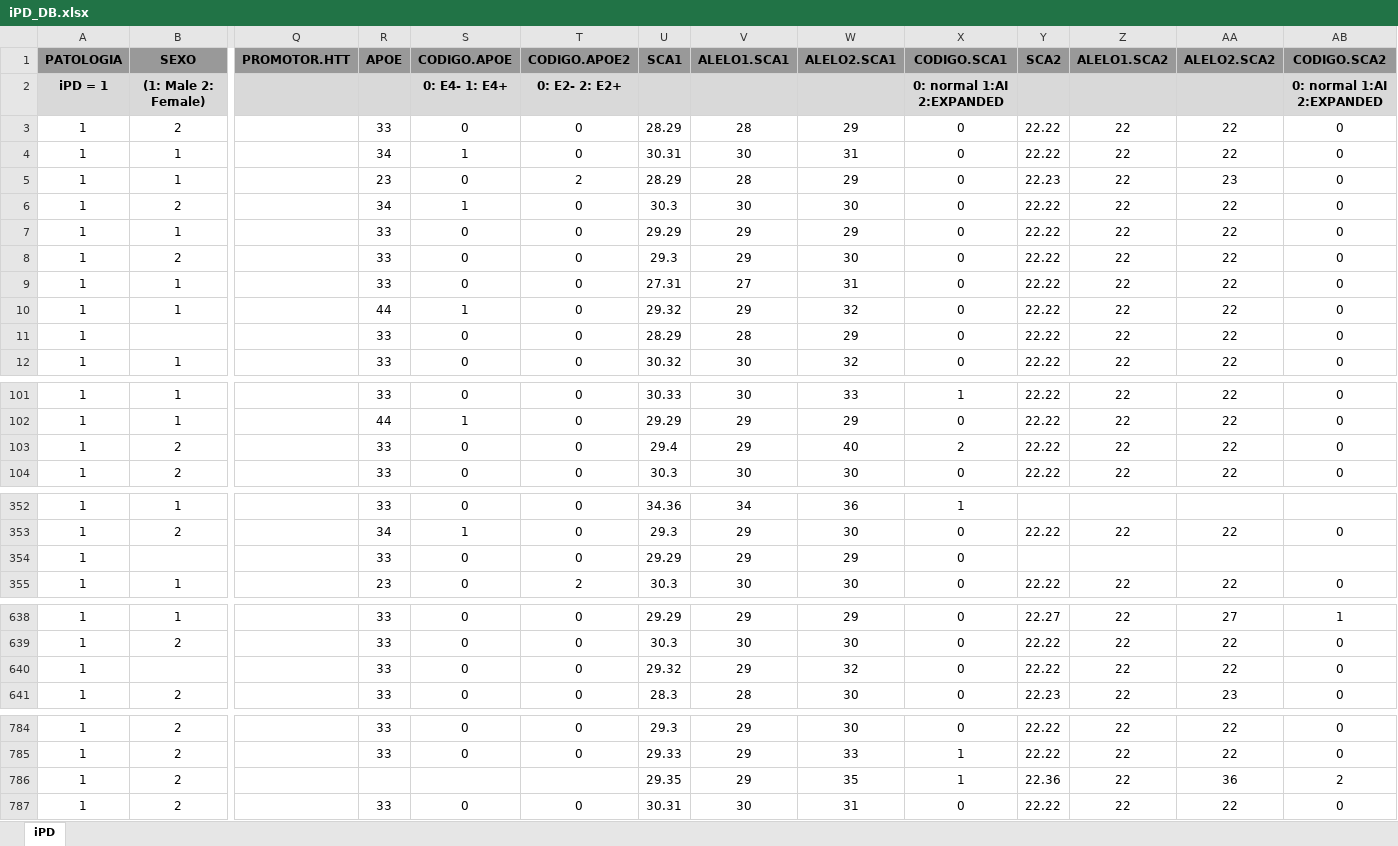
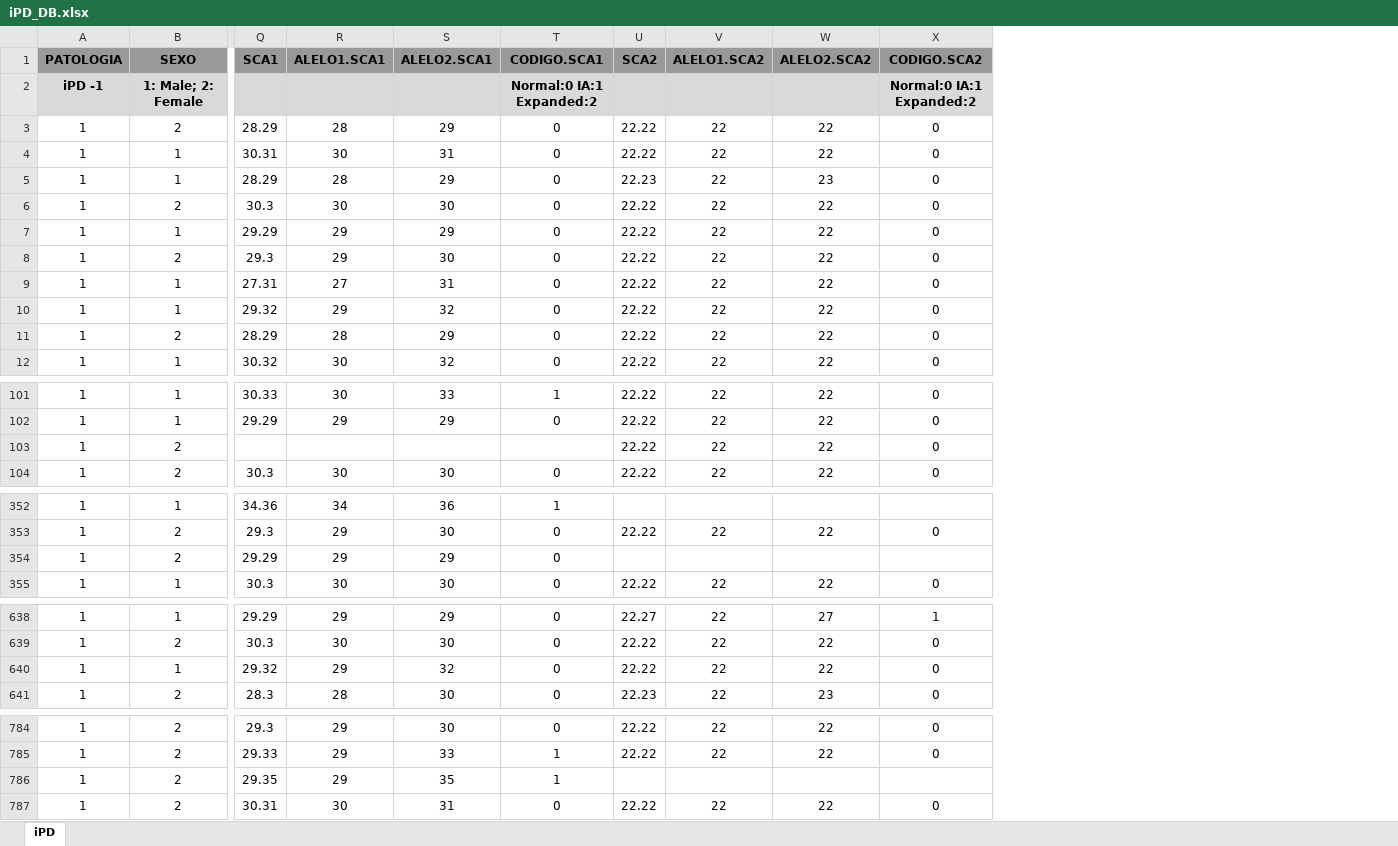
Before and after one commit to sergio30po/PD_cancer, an Excel workbook: Datasets/iPD_DB.xlsx, sheet iPD, drawn as a sheet; only a part is shown, gaps mark what is left out; values as stored, in another font and other column widths than the file's, no borders; removed rows and columns are numbered as before the commit, all else as after; rows hold the shown columns only; the diff covers the shown part only; the diff names each change by its address in the sheet, - before the commit and + after, or states it on an @@ line.

```diff
--- a/Datasets/iPD_DB.xlsx (sheet iPD)
+++ b/Datasets/iPD_DB.xlsx (sheet iPD)
-column Q (PROMOTOR.HTT), empty
-column R (APOE), rows 3-12: 33 | 34 | 23 | 34 | 33 | 33 | 33 | 44 | 33 | 33; rows 101-104: 33 | 44 | 33 | 33; rows 352-355: 33 | 34 | 33 | 23; rows 638-641: all 33; rows 784-787: 33 | 33 |  | 33
-column S (CODIGO.APOE), rows 3-12: 0 | 1 | 0 | 1 | 0 | 0 | 0 | 1 | 0 | 0; rows 101-104: 0 | 1 | 0 | 0; rows 352-355: 0 | 1 | 0 | 0; rows 638-641: all 0; rows 784-787: 0 | 0 |  | 0
-column T (CODIGO.APOE2), rows 3-12: 0 | 0 | 2 | 0 | 0 | 0 | 0 | 0 | 0 | 0; rows 101-104: all 0; rows 352-355: 0 | 0 | 0 | 2; rows 638-641: all 0; rows 784-787: 0 | 0 |  | 0
-row 2: iPD = 1 | (1: Male 2: Female) |  |  | 0: E4- 1: E4+ | 0: E2- 2: E2+ |  |  |  | 0: normal 1:AI 2:EXPANDED |  |  |  | 0: normal 1:AI 2:EXPANDED
+row 2: iPD -1 | 1: Male; 2: Female |  |  |  | Normal:0 IA:1 Expanded:2 |  |  |  | Normal:0 IA:1 Expanded:2
-B11 (SEXO): (empty)
+B11 (SEXO): 2
-Q103 (SCA1): 29.4
+Q103 (SCA1): (empty)
-R103 (ALELO1.SCA1): 29
+R103 (ALELO1.SCA1): (empty)
-S103 (ALELO2.SCA1): 40
+S103 (ALELO2.SCA1): (empty)
-T103 (CODIGO.SCA1): 2
+T103 (CODIGO.SCA1): (empty)
-B354 (SEXO): (empty)
+B354 (SEXO): 2
-B640 (SEXO): (empty)
+B640 (SEXO): 1
-U786 (SCA2): 22.36
+U786 (SCA2): (empty)
-V786 (ALELO1.SCA2): 22
+V786 (ALELO1.SCA2): (empty)
-W786 (ALELO2.SCA2): 36
+W786 (ALELO2.SCA2): (empty)
-X786 (CODIGO.SCA2): 2
+X786 (CODIGO.SCA2): (empty)
```
Also changed, not shown: 1 edited cell elsewhere in this sheet, Datasets/Control_DB.xlsx.
